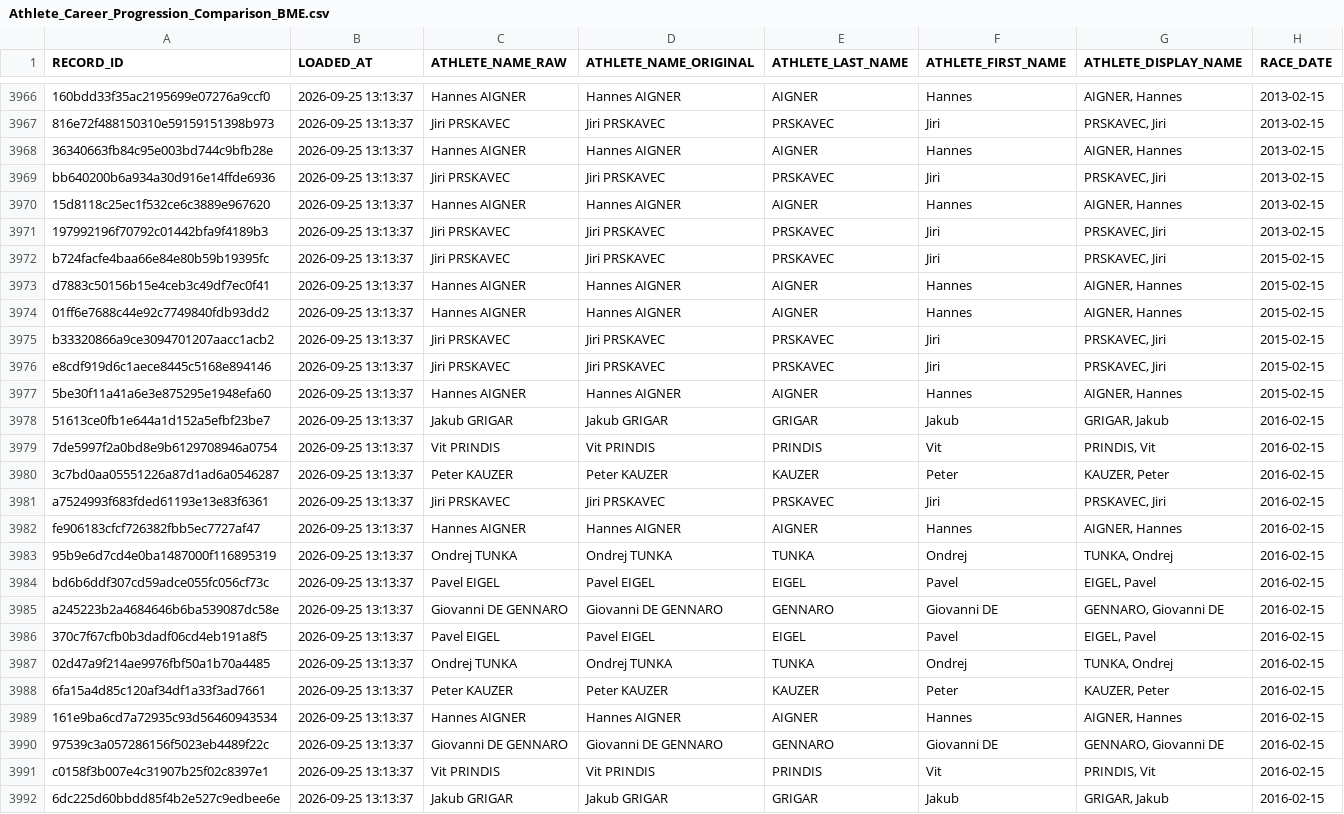
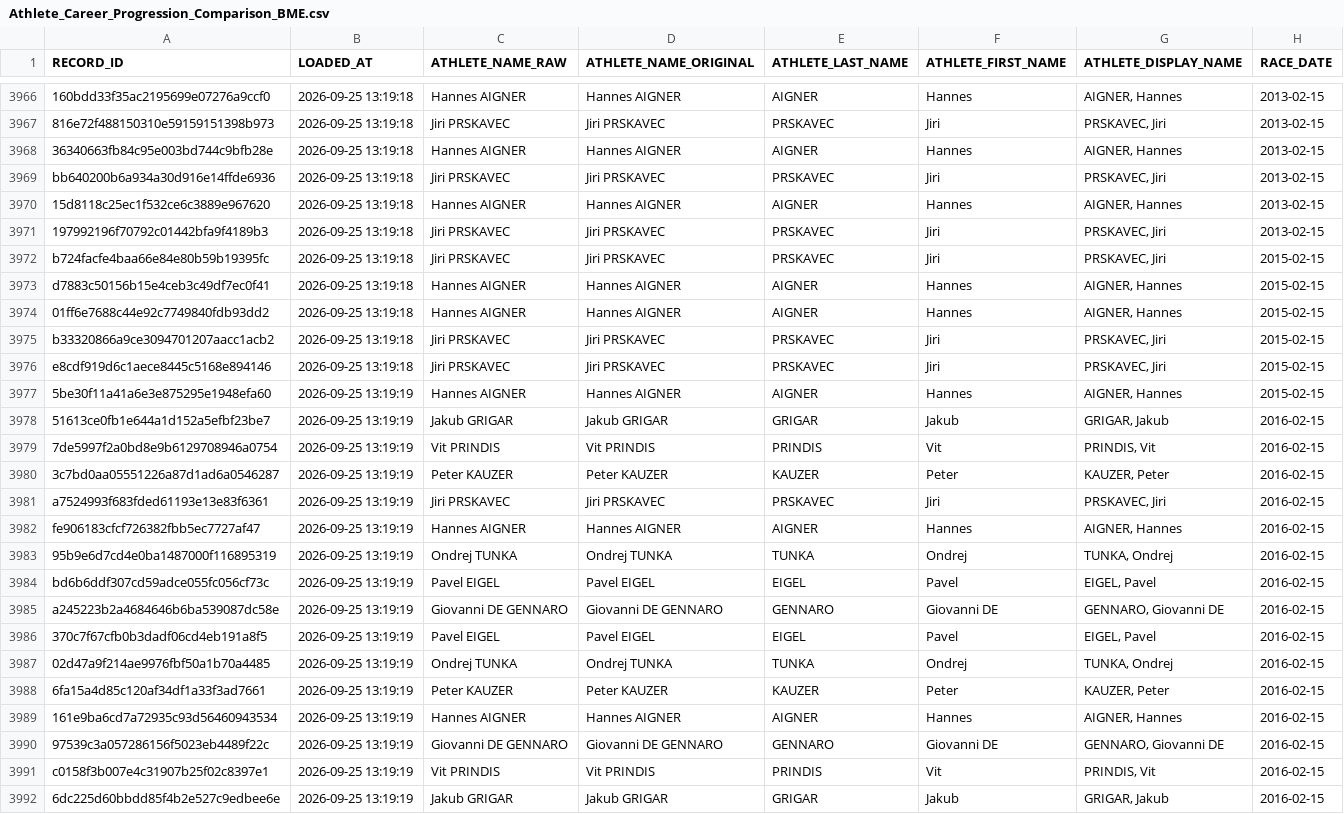
Before and after one commit to katrina-sutherland/athlete_career_dashboard, a CSV file: Athlete_Career_Progression_Comparison_BME.csv, drawn as a sheet; only a part is shown, gaps mark what is left out; the diff covers the shown part only; the diff names each change by its address in the sheet, - before the commit and + after, or states it on an @@ line.

```diff
--- a/Athlete_Career_Progression_Comparison_BME.csv
+++ b/Athlete_Career_Progression_Comparison_BME.csv
-B3966:B3976 (LOADED_AT): 2026-09-25 13:13:37
+B3966:B3976 (LOADED_AT): 2026-09-25 13:19:18
-B3977:B3992 (LOADED_AT): 2026-09-25 13:13:37
+B3977:B3992 (LOADED_AT): 2026-09-25 13:19:19
```
Also changed, not shown: 173 edited cells elsewhere in this file, 3 other files.
